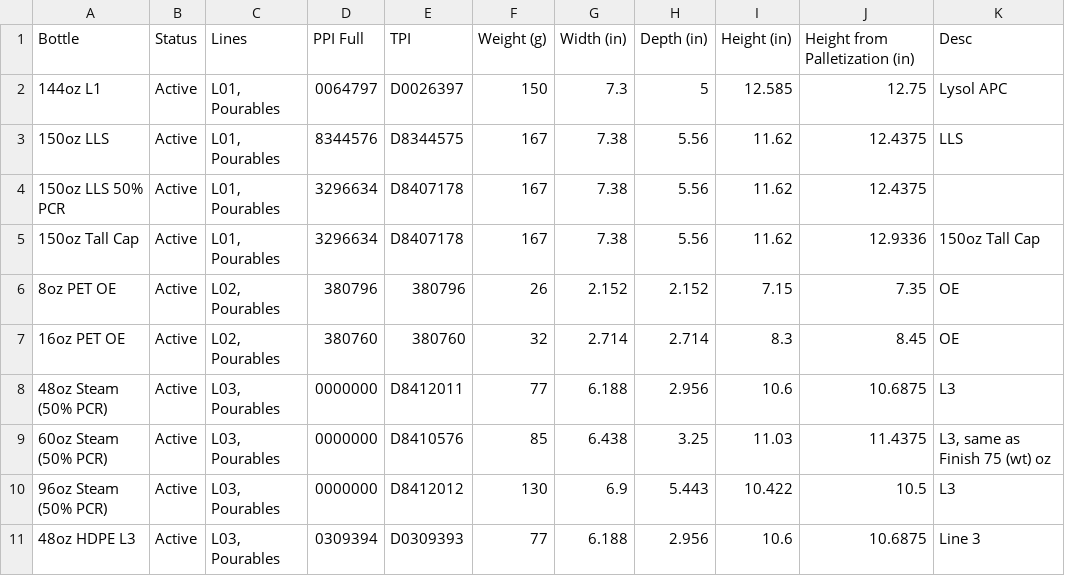
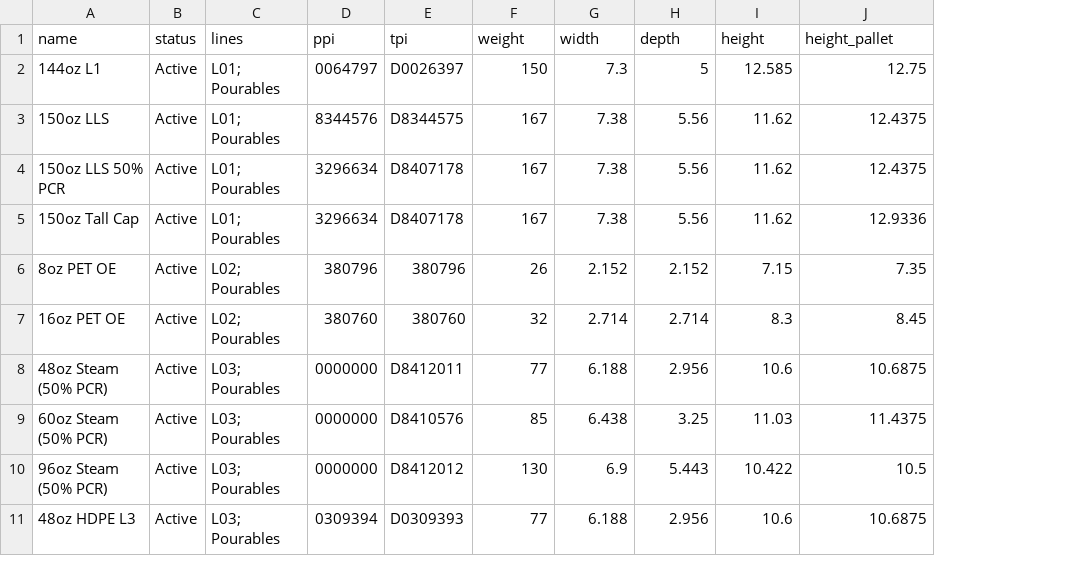
Before and after one commit to quackBear57/packaging-data-entry-tool, a CSV file: data/bottles.csv, drawn as a sheet; only a part is shown; removed rows and columns are numbered as before the commit, all else as after; the diff names each change by its address in the sheet, - before the commit and + after, or states it on an @@ line.

Commit message:
change headers in data file

```diff
--- a/data/bottles.csv
+++ b/data/bottles.csv
-column C, rows 2-11: L01, Pourables | L01, Pourables | L01, Pourables | L01, Pourables | L02, Pourables | L02, Pourables | L03, Pourables | L03, Pourables | L03, Pourables | L03, Pourables
+column C, rows 2-11: L01; Pourables | L01; Pourables | L01; Pourables | L01; Pourables | L02; Pourables | L02; Pourables | L03; Pourables | L03; Pourables | L03; Pourables | L03; Pourables
-column K, rows 2-11: Lysol APC | LLS |  | 150oz Tall Cap | OE | OE | L3 | L3, same as Finish 75 (wt) oz | L3 | Line 3
-row 1: Bottle | Status | Lines | PPI Full | TPI | Weight (g) | Width (in) | Depth (in) | Height (in) | Height from Palletization (in) | Desc
+row 1: name | status | lines | ppi | tpi | weight | width | depth | height | height_pallet
```
